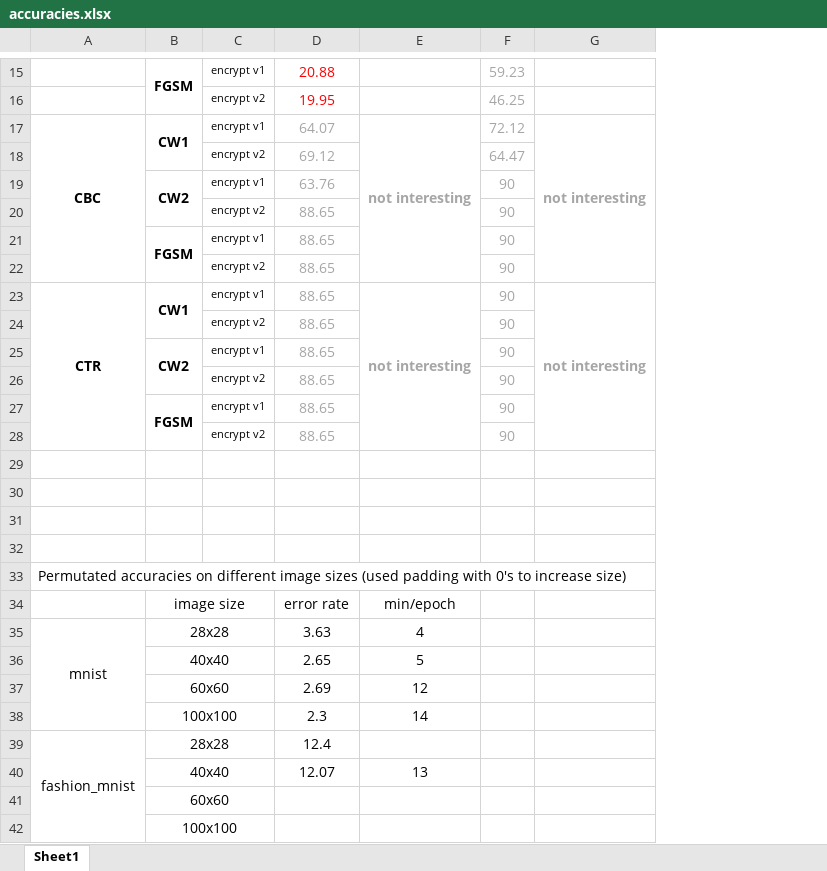
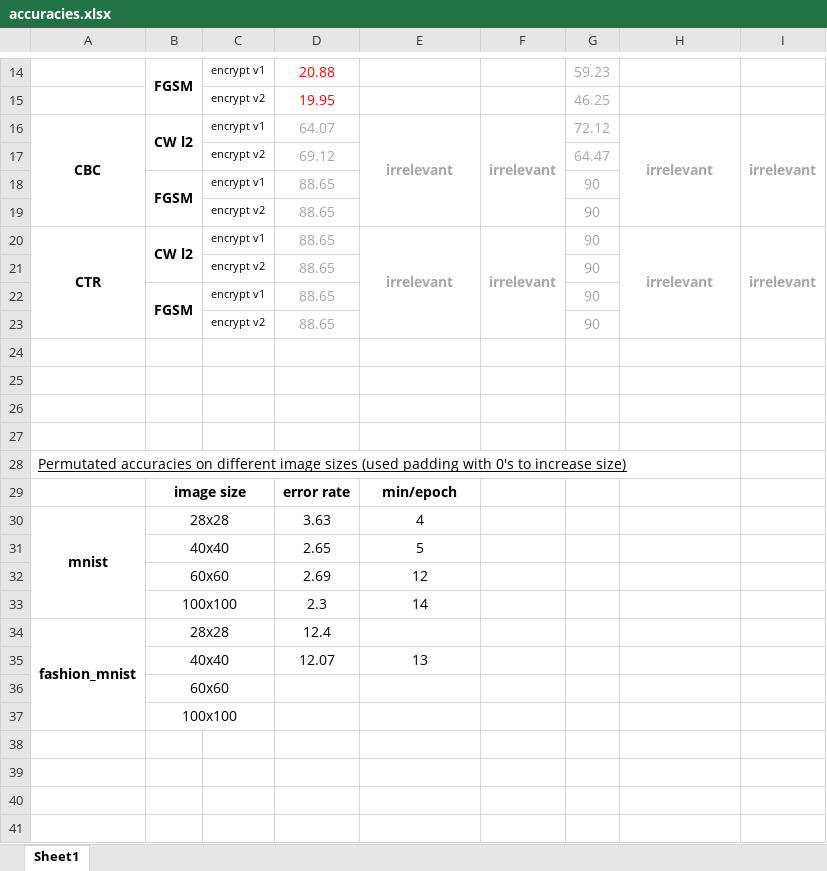
Before and after one commit to SimSteve/Project, an Excel workbook: accuracies.xlsx, sheet Sheet1, drawn as a sheet; only a part is shown, gaps mark what is left out; values as stored, in another font and other column widths than the file's, no borders; charts and pictures not drawn; removed rows and columns are numbered as before the commit, all else as after; the diff covers the shown part only; the diff names each change by its address in the sheet, - before the commit and + after, or states it on an @@ line.

```diff
--- a/accuracies.xlsx (sheet Sheet1)
+++ b/accuracies.xlsx (sheet Sheet1)
+column F, rows 16-20: irrelevant |  |  |  | irrelevant
+column I, rows 16-20: irrelevant |  |  |  | irrelevant
-B16: CW1
+B16: CW l2
-E16: not interesting
+E16: irrelevant
-H16: not interesting
+H16: irrelevant
-row 19:  | CW2 | encrypt v1 | 63.76 |  | 90
-row 20:  |  | encrypt v2 | 88.65 |  | 90
-B20: CW1
+B20: CW l2
-B23:B24 merged
+B20:B21 merged
-E20: not interesting
+E20: irrelevant
-H20: not interesting
+H20: irrelevant
-row 24:  |  | encrypt v2 | 88.65 |  | 90
-row 25:  | CW2 | encrypt v1 | 88.65 |  | 90
-A28 underline: off
+A28 underline: on
-B29 bold: off
+B29 bold: on
-D29:E29 bold: off
+D29:E29 bold: on
-A30 bold: off
+A30 bold: on
-A34 bold: off
+A34 bold: on
```
Also changed, not shown: 3 added rows, 4 removed rows, 8 edited cells and merged cells elsewhere in this sheet, charts or pictures, 13 other files.
